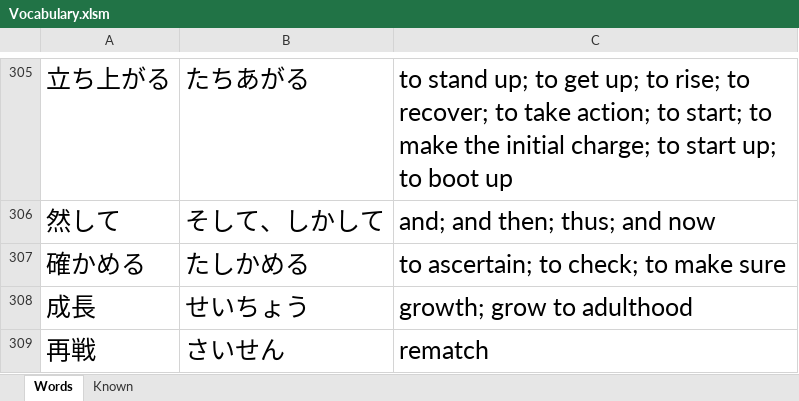
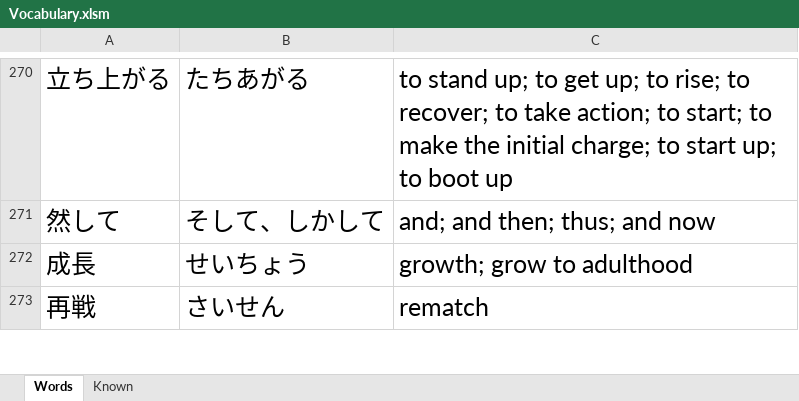
Before and after one commit to Dragonforge/hello-world, an Excel workbook: Vocabulary.xlsm, sheet Words, drawn as a sheet; only a part is shown, gaps mark what is left out; values as stored, in another font and other column widths than the file's, no borders; removed rows and columns are numbered as before the commit, all else as after; the diff covers the shown part only; the diff names each change by its address in the sheet, - before the commit and + after, or states it on an @@ line.

```diff
--- a/Vocabulary.xlsm (sheet Words)
+++ b/Vocabulary.xlsm (sheet Words)
-row 307: 確かめる | たしかめる | to ascertain; to check; to make sure
```
Also changed, not shown: 35 removed rows and 1 moved row elsewhere in this sheet, sheet Known, 1 other file.
